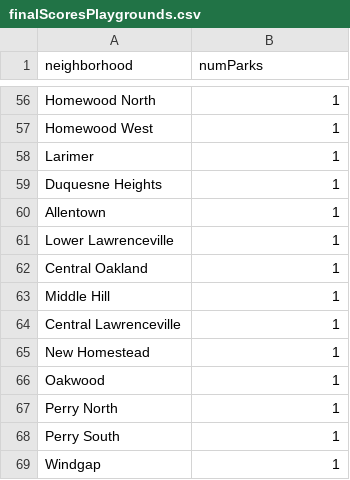
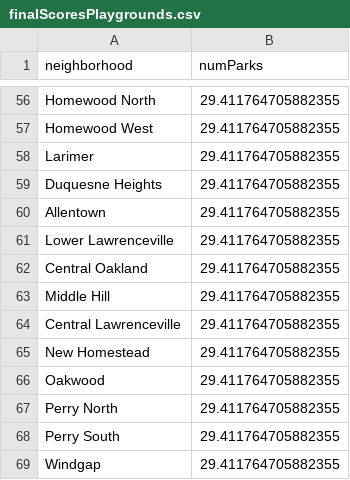
Before and after one commit to Sleepblox/CMPINF-0010-Final-Project, a CSV file: finalMetric/finalScoresPlaygrounds.csv, drawn as a sheet; only a part is shown, gaps mark what is left out; the diff covers the shown part only; the diff names each change by its address in the sheet, - before the commit and + after, or states it on an @@ line.

```diff
--- a/finalMetric/finalScoresPlaygrounds.csv
+++ b/finalMetric/finalScoresPlaygrounds.csv
-B56:B69 (numParks): 1
+B56:B69 (numParks): 29.411764705882355
```
Also changed, not shown: 54 edited cells elsewhere in this file, 1 other file.
